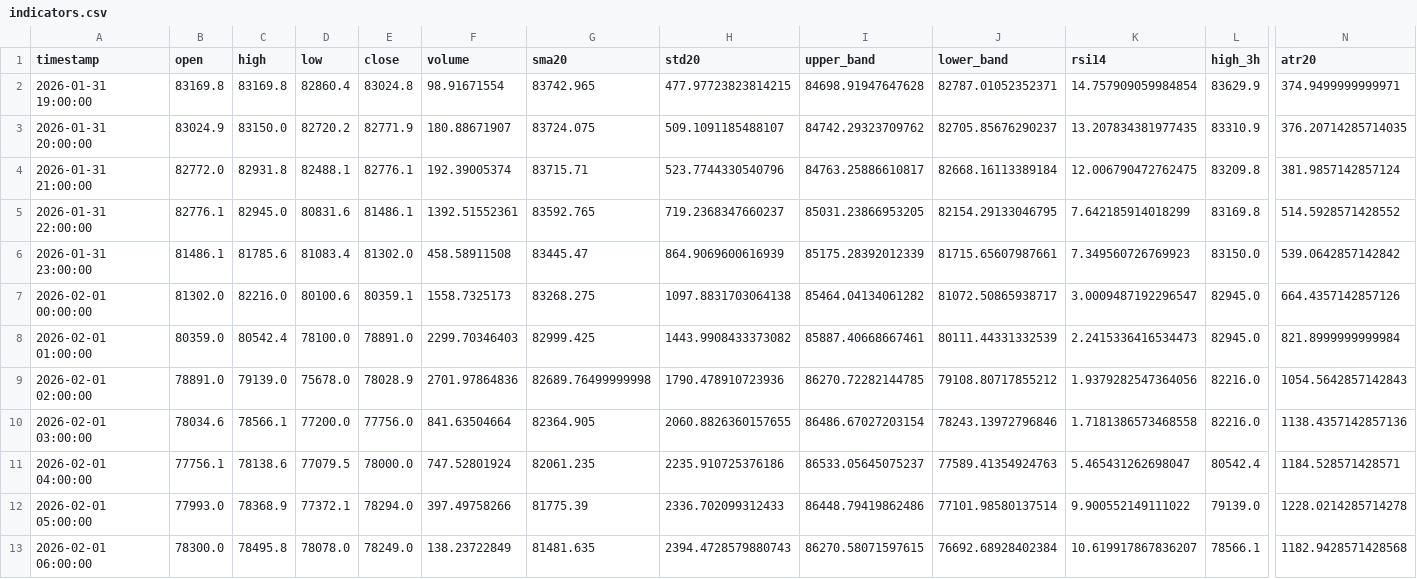
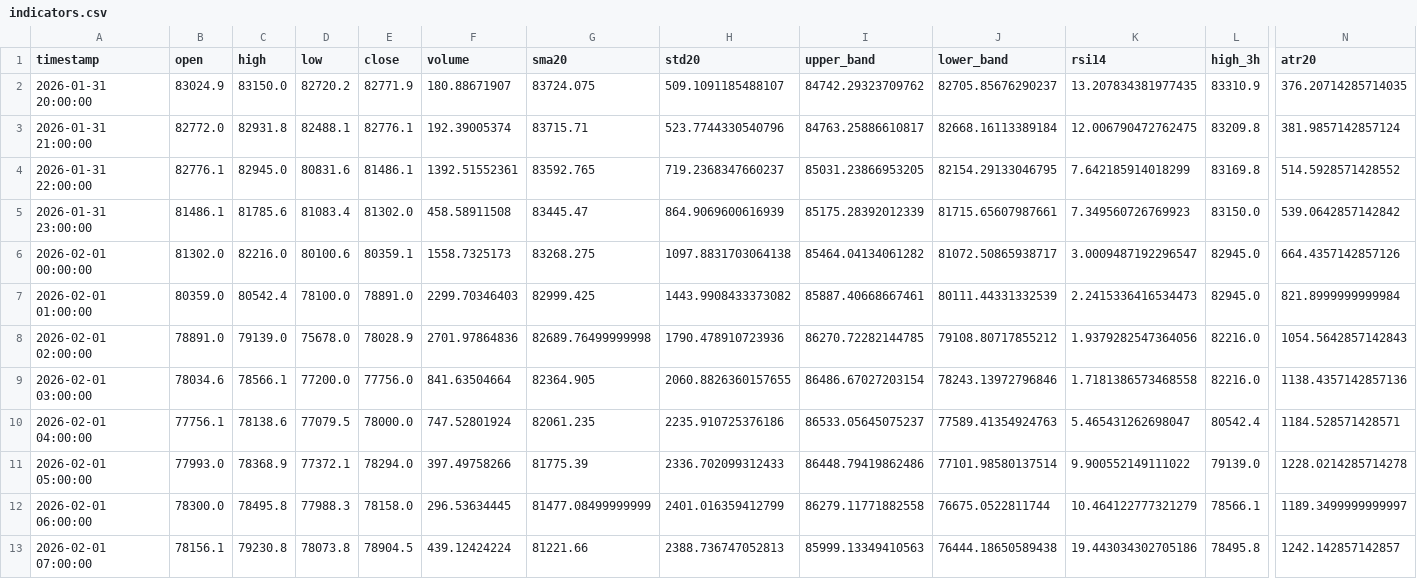
Before and after one commit to ha0zh/btc-db-v3, a CSV file: backtest_results/indicators.csv, drawn as a sheet; only a part is shown, gaps mark what is left out; removed rows and columns are numbered as before the commit, all else as after; rows hold the shown columns only; the diff names each change by its address in the sheet, - before the commit and + after, or states it on an @@ line.

```diff
--- a/backtest_results/indicators.csv
+++ b/backtest_results/indicators.csv
-row 2: 2026-01-31 19:00:00 | 83169.8 | 83169.8 | 82860.4 | 83024.8 | 98.91671554 | 83742.965 | 477.97723823814215 | 84698.91947647628 | 82787.01052352371 | 14.757909059984854 | 83629.9 | 374.9499999999971
-D12 (low): 78078.0
+D12 (low): 77988.3
-E12 (close): 78249.0
+E12 (close): 78158.0
-F12 (volume): 138.23722849
+F12 (volume): 296.53634445
-G12 (sma20): 81481.635
+G12 (sma20): 81477.08499999999
-H12 (std20): 2394.4728579880743
+H12 (std20): 2401.016359412799
-I12 (upper_band): 86270.58071597615
+I12 (upper_band): 86279.11771882558
-J12 (lower_band): 76692.68928402384
+J12 (lower_band): 76675.0522811744
-K12 (rsi14): 10.619917867836207
+K12 (rsi14): 10.464122777321279
-N12 (atr20): 1182.9428571428568
+N12 (atr20): 1189.3499999999997
+row 13: 2026-02-01 07:00:00 | 78156.1 | 79230.8 | 78073.8 | 78904.5 | 439.12424224 | 81221.66 | 2388.736747052813 | 85999.13349410563 | 76444.18650589438 | 19.443034302705186 | 78495.8 | 1242.142857142857
```
Also changed, not shown: backtest_results/conditions.csv, 3 other files.
